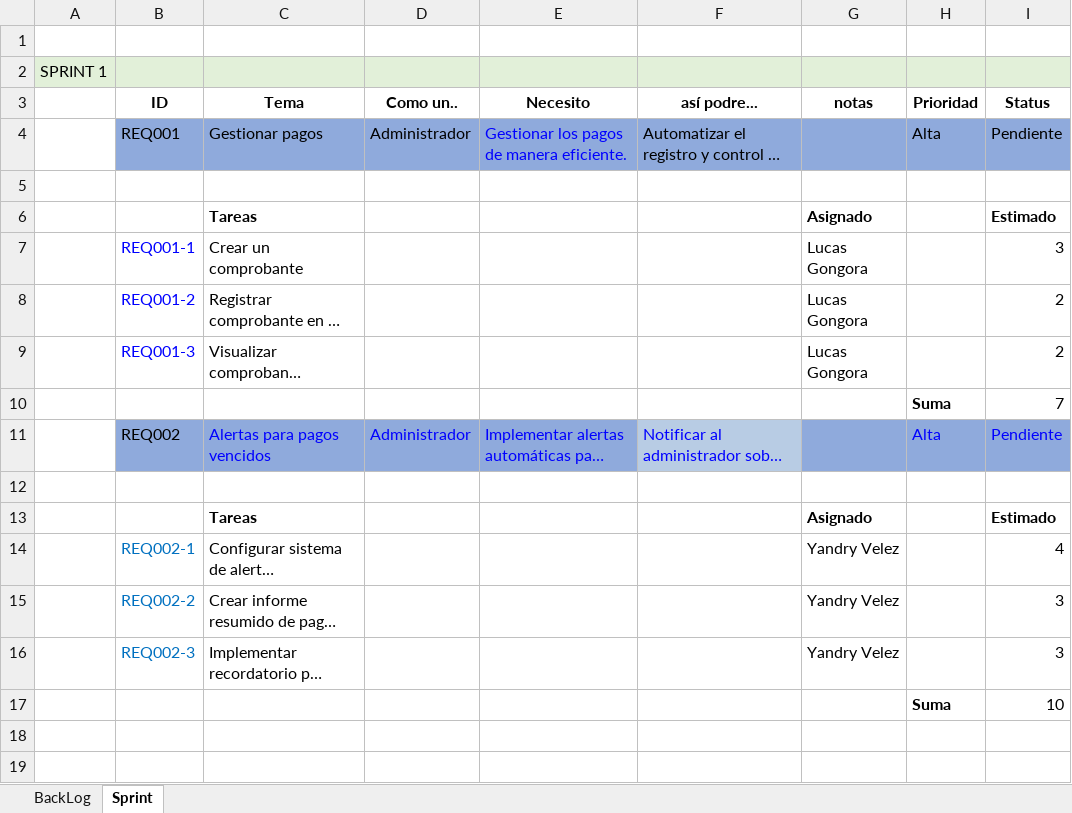
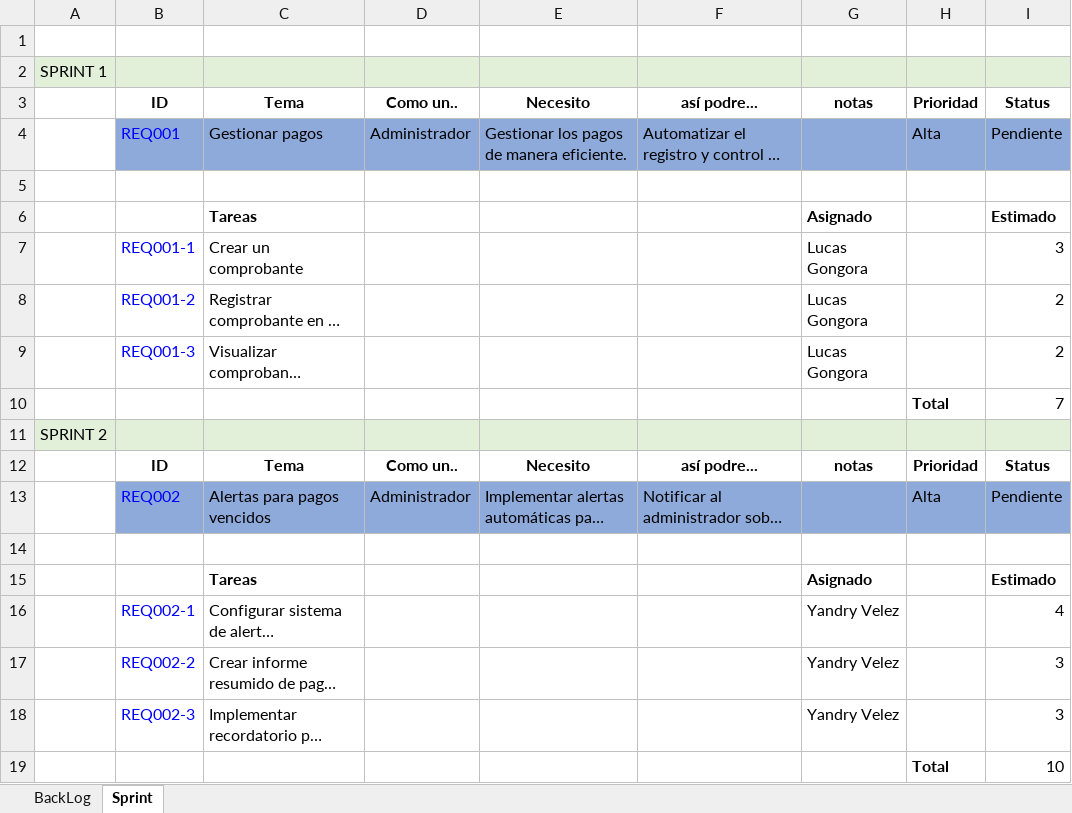
Before and after one commit to GongoraLucas/1950_G5_FUN_ING_SW, an Excel workbook: Proyecto_Final/Documentacion_G5/Evidencias/Backlog Sprint/BackLog_y_Sprint.xlsx, sheet Sprint, drawn as a sheet; long unchanged cells end in …; values as stored, in another font and other column widths than the file's, no borders; charts and pictures not drawn; addresses are those after the commit; the diff names each change by its address in the sheet, - before the commit and + after, or states it on an @@ line.

Commit message:
actualizado backlog y sprint

```diff
--- a/Proyecto_Final/Documentacion_G5/Evidencias/Backlog Sprint/BackLog_y_Sprint.xlsx (sheet Sprint)
+++ b/Proyecto_Final/Documentacion_G5/Evidencias/Backlog Sprint/BackLog_y_Sprint.xlsx (sheet Sprint)
-B4 text colour: black
+B4 text colour: #0000FF
-E4 text colour: #0000FF
+E4 text colour: black
-H10: Suma
+H10: Total
+row 11: SPRINT 2
+row 12:  | ID | Tema | Como un.. | Necesito | así podre... | notas | Prioridad | Status
-B13 text colour: black
+B13 text colour: #0000FF
-C13:F13 text colour: #0000FF
+C13:F13 text colour: black
-F13 fill: #B8CCE4
+F13 fill: #8EAADB
-H13:I13 text colour: #0000FF
+H13:I13 text colour: black
-B16:B18 text colour: #0070C0
+B16:B18 text colour: #0000FF
-H19: Suma
+H19: Total
```
Also changed, not shown: sheet BackLog, formulas that keep their value, charts or pictures.
